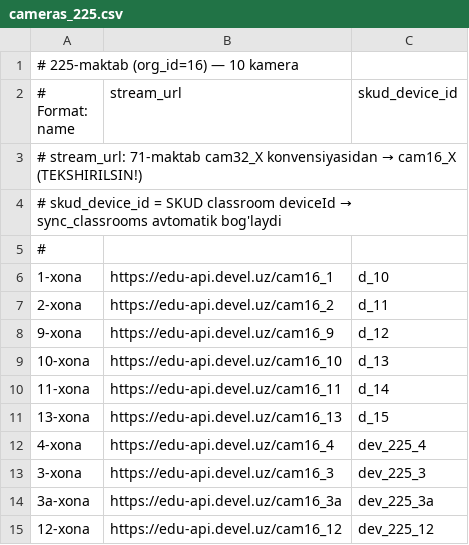
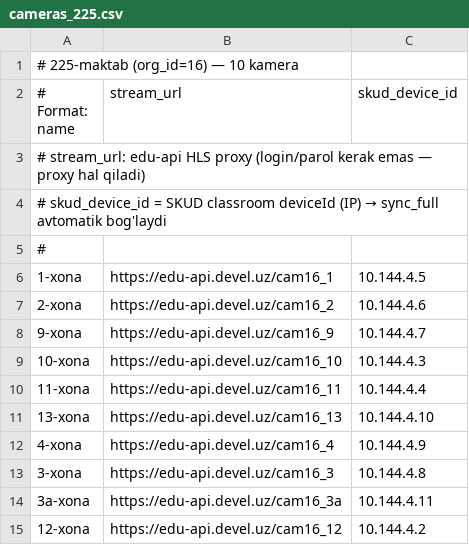
Before and after one commit to temuralidavron/school_ai_project, a CSV file: deploy/cameras_225.csv, drawn as a sheet.

```diff
--- a/deploy/cameras_225.csv
+++ b/deploy/cameras_225.csv
@@ -2,14 +2,14 @@
 # Format: name;stream_url;skud_device_id
-# stream_url: 71-maktab cam32_X konvensiyasidan → cam16_X (TEKSHIRILSIN!)
-# skud_device_id = SKUD classroom deviceId → sync_classrooms avtomatik bog'laydi
+# stream_url: edu-api HLS proxy (login/parol kerak emas — proxy hal qiladi)
+# skud_device_id = SKUD classroom deviceId (IP) → sync_full avtomatik bog'laydi
 #
-1-xona;https://edu-api.devel.uz/cam16_1;d_10
-2-xona;https://edu-api.devel.uz/cam16_2;d_11
-9-xona;https://edu-api.devel.uz/cam16_9;d_12
-10-xona;https://edu-api.devel.uz/cam16_10;d_13
-11-xona;https://edu-api.devel.uz/cam16_11;d_14
-13-xona;https://edu-api.devel.uz/cam16_13;d_15
-4-xona;https://edu-api.devel.uz/cam16_4;dev_225_4
-3-xona;https://edu-api.devel.uz/cam16_3;dev_225_3
-3a-xona;https://edu-api.devel.uz/cam16_3a;dev_225_3a
-12-xona;https://edu-api.devel.uz/cam16_12;dev_225_12
+1-xona;https://edu-api.devel.uz/cam16_1;10.144.4.5
+2-xona;https://edu-api.devel.uz/cam16_2;10.144.4.6
+9-xona;https://edu-api.devel.uz/cam16_9;10.144.4.7
+10-xona;https://edu-api.devel.uz/cam16_10;10.144.4.3
+11-xona;https://edu-api.devel.uz/cam16_11;10.144.4.4
+13-xona;https://edu-api.devel.uz/cam16_13;10.144.4.10
+4-xona;https://edu-api.devel.uz/cam16_4;10.144.4.9
+3-xona;https://edu-api.devel.uz/cam16_3;10.144.4.8
+3a-xona;https://edu-api.devel.uz/cam16_3a;10.144.4.11
+12-xona;https://edu-api.devel.uz/cam16_12;10.144.4.2
```
